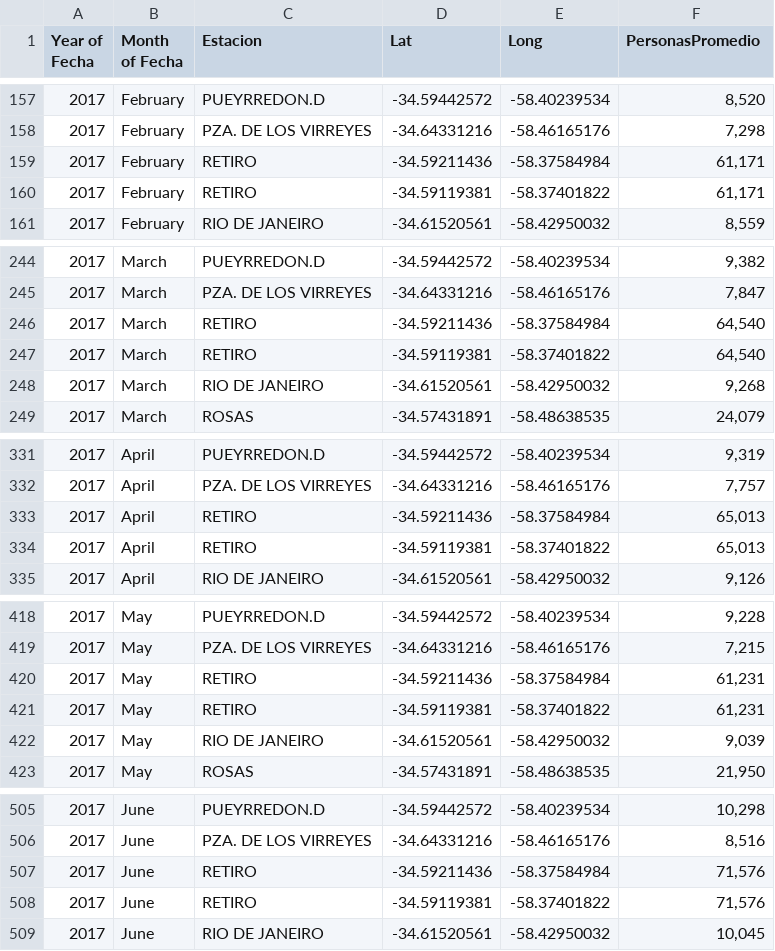
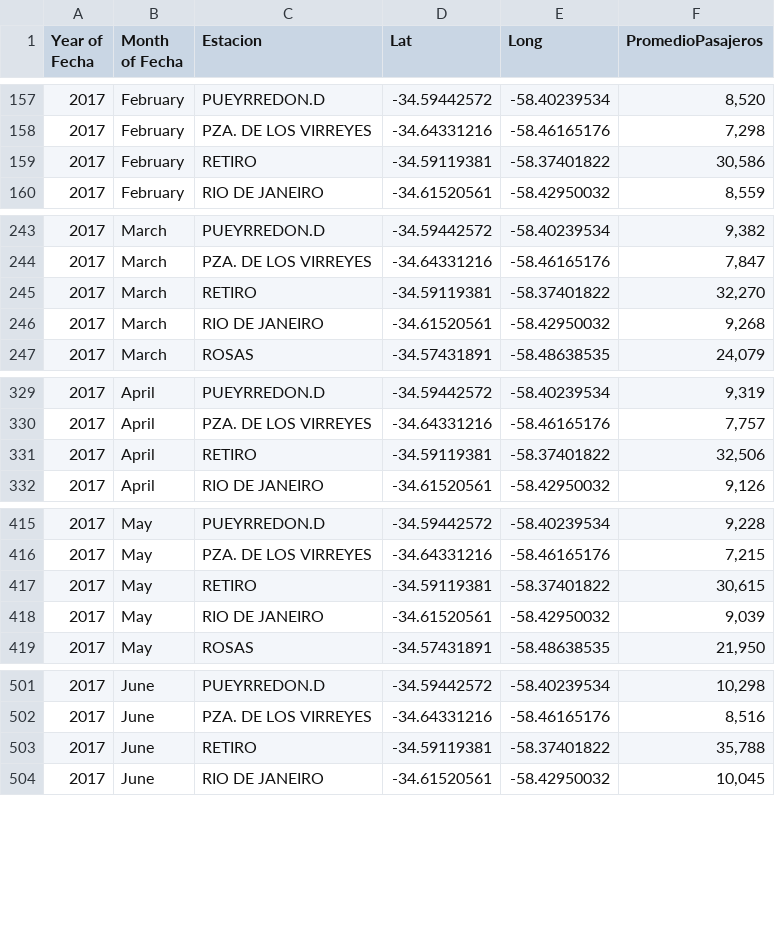
Before and after one commit to fpuglie/bataxi, a CSV file: promedio_molinetes2017.csv, drawn as a sheet; only a part is shown, gaps mark what is left out; the diff covers the shown part only.

Commit message:
Add files via upload

```diff
--- a/promedio_molinetes2017.csv
+++ b/promedio_molinetes2017.csv
@@ -1 +1 @@
-Year of Fecha,Month of Fecha,Estacion,Lat,Long,PersonasPromedio
+Year of Fecha,Month of Fecha,Estacion,Lat,Long,PromedioPasajeros
@@ -158,4 +158,3 @@
 2017,February,PZA. DE LOS VIRREYES,-34.64331216,-58.46165176,"7,298"
-2017,February,RETIRO,-34.59211436,-58.37584984,"61,171"
-2017,February,RETIRO,-34.59119381,-58.37401822,"61,171"
+2017,February,RETIRO,-34.59119381,-58.37401822,"30,586"
 2017,February,RIO DE JANEIRO,-34.61520561,-58.42950032,"8,559"
@@ -245,4 +244,3 @@
 2017,March,PZA. DE LOS VIRREYES,-34.64331216,-58.46165176,"7,847"
-2017,March,RETIRO,-34.59211436,-58.37584984,"64,540"
-2017,March,RETIRO,-34.59119381,-58.37401822,"64,540"
+2017,March,RETIRO,-34.59119381,-58.37401822,"32,270"
 2017,March,RIO DE JANEIRO,-34.61520561,-58.42950032,"9,268"
@@ -332,4 +330,3 @@
 2017,April,PZA. DE LOS VIRREYES,-34.64331216,-58.46165176,"7,757"
-2017,April,RETIRO,-34.59211436,-58.37584984,"65,013"
-2017,April,RETIRO,-34.59119381,-58.37401822,"65,013"
+2017,April,RETIRO,-34.59119381,-58.37401822,"32,506"
 2017,April,RIO DE JANEIRO,-34.61520561,-58.42950032,"9,126"
@@ -419,4 +416,3 @@
 2017,May,PZA. DE LOS VIRREYES,-34.64331216,-58.46165176,"7,215"
-2017,May,RETIRO,-34.59211436,-58.37584984,"61,231"
-2017,May,RETIRO,-34.59119381,-58.37401822,"61,231"
+2017,May,RETIRO,-34.59119381,-58.37401822,"30,615"
 2017,May,RIO DE JANEIRO,-34.61520561,-58.42950032,"9,039"
@@ -506,4 +502,3 @@
 2017,June,PZA. DE LOS VIRREYES,-34.64331216,-58.46165176,"8,516"
-2017,June,RETIRO,-34.59211436,-58.37584984,"71,576"
-2017,June,RETIRO,-34.59119381,-58.37401822,"71,576"
+2017,June,RETIRO,-34.59119381,-58.37401822,"35,788"
 2017,June,RIO DE JANEIRO,-34.61520561,-58.42950032,"10,045"
```
Also changed, not shown: 6 removed rows and 9 edited cells elsewhere in this file.
